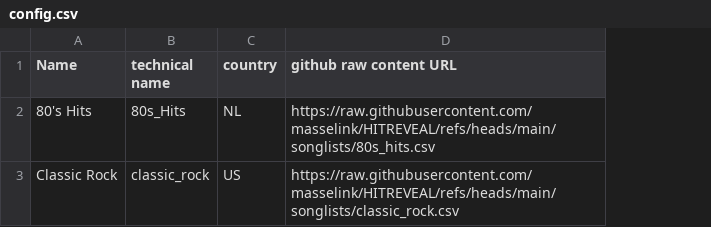
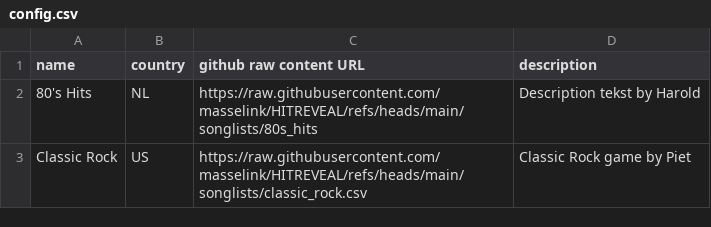
Before and after one commit to masselink/HITREVEAL-Songs, a CSV file: songlists/config.csv, drawn as a sheet; removed rows and columns are numbered as before the commit, all else as after; the diff names each change by its address in the sheet, - before the commit and + after, or states it on an @@ line.

Commit message:
Update config.csv

```diff
--- a/songlists/config.csv
+++ b/songlists/config.csv
-column B (technical name), rows 2-3: 80s_Hits | classic_rock
+column D (description), rows 2-3: Description tekst by Harold | Classic Rock game by Piet
-A1: Name
+A1: name
-C2 (github raw content URL): https://raw.githubusercontent.com/masselink/HITREVEAL/refs/heads/main/songlists/80s_hits.csv
+C2 (github raw content URL): https://raw.githubusercontent.com/masselink/HITREVEAL/refs/heads/main/songlists/80s_hits
```
